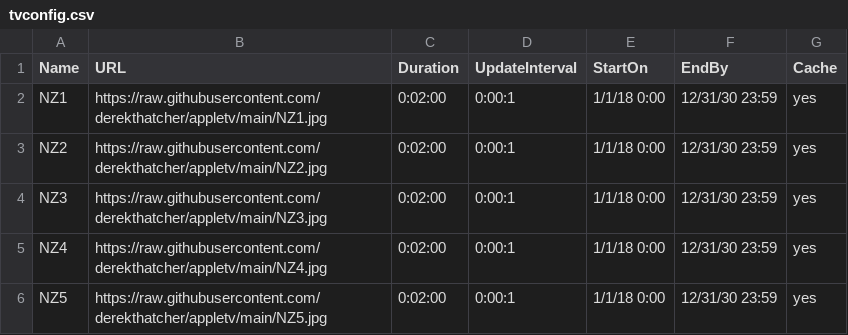
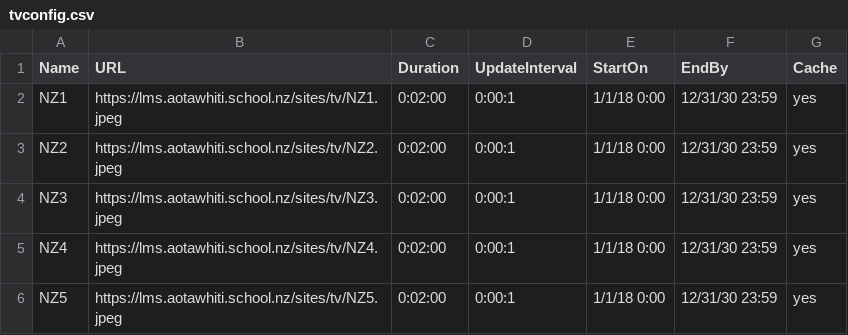
Before and after one commit to derekthatcher/AppleTV, a CSV file: tvconfig.csv, drawn as a sheet.

Commit message:
Update tvconfig.csv
changed url

```diff
--- a/tvconfig.csv
+++ b/tvconfig.csv
@@ -1,6 +1,6 @@
 Name,URL,Duration,UpdateInterval,StartOn,EndBy,Cache
-NZ1,https://raw.githubusercontent.com/derekthatcher/appletv/main/NZ1.jpg,0:02:00,0:00:1,1/1/18 0:00,12/31/30 23:59,yes
-NZ2,https://raw.githubusercontent.com/derekthatcher/appletv/main/NZ2.jpg,0:02:00,0:00:1,1/1/18 0:00,12/31/30 23:59,yes
-NZ3,https://raw.githubusercontent.com/derekthatcher/appletv/main/NZ3.jpg,0:02:00,0:00:1,1/1/18 0:00,12/31/30 23:59,yes
-NZ4,https://raw.githubusercontent.com/derekthatcher/appletv/main/NZ4.jpg,0:02:00,0:00:1,1/1/18 0:00,12/31/30 23:59,yes
-NZ5,https://raw.githubusercontent.com/derekthatcher/appletv/main/NZ5.jpg,0:02:00,0:00:1,1/1/18 0:00,12/31/30 23:59,yes
+NZ1,https://lms.aotawhiti.school.nz/sites/tv/NZ1.jpeg,0:02:00,0:00:1,1/1/18 0:00,12/31/30 23:59,yes
+NZ2,https://lms.aotawhiti.school.nz/sites/tv/NZ2.jpeg,0:02:00,0:00:1,1/1/18 0:00,12/31/30 23:59,yes
+NZ3,https://lms.aotawhiti.school.nz/sites/tv/NZ3.jpeg,0:02:00,0:00:1,1/1/18 0:00,12/31/30 23:59,yes
+NZ4,https://lms.aotawhiti.school.nz/sites/tv/NZ4.jpeg,0:02:00,0:00:1,1/1/18 0:00,12/31/30 23:59,yes
+NZ5,https://lms.aotawhiti.school.nz/sites/tv/NZ5.jpeg,0:02:00,0:00:1,1/1/18 0:00,12/31/30 23:59,yes
```
